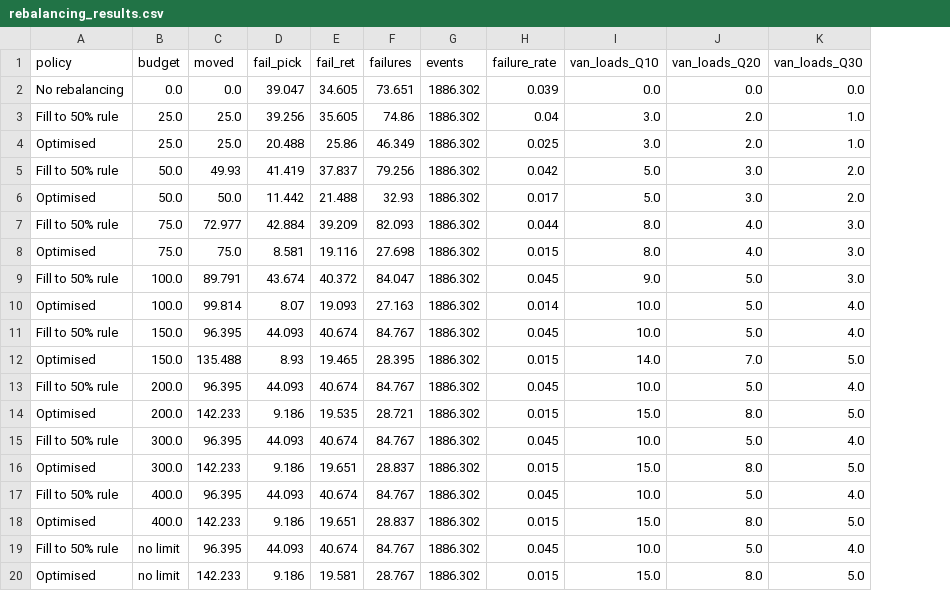
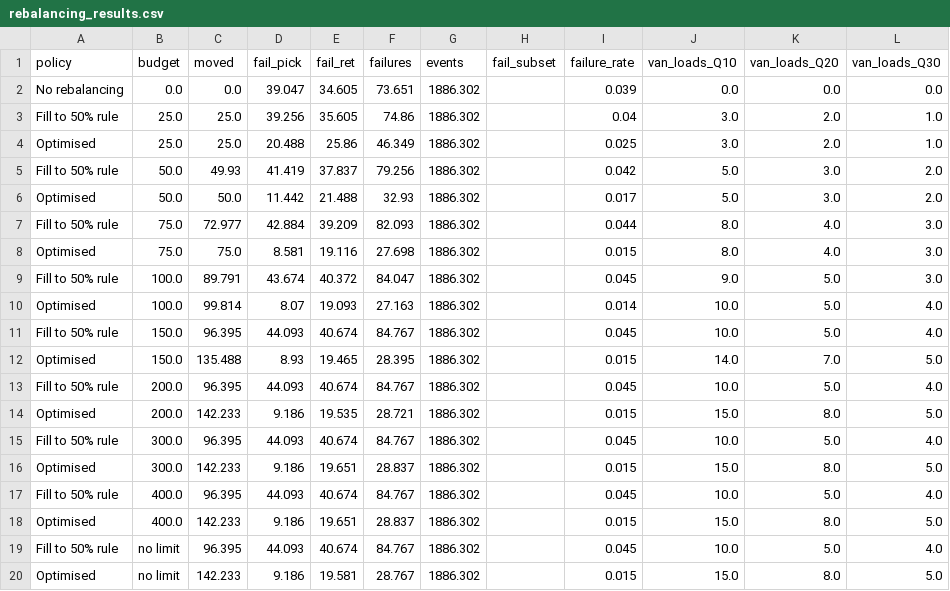
Before and after one commit to yoonbemail-sketch/toronto-bikeshare-rebalancing, a CSV file: outputs/tables/rebalancing_results.csv, drawn as a sheet; the diff names each change by its address in the sheet, - before the commit and + after, or states it on an @@ line.

```diff
--- a/outputs/tables/rebalancing_results.csv
+++ b/outputs/tables/rebalancing_results.csv
+column H (fail_subset), empty
```
Also changed, not shown: outputs/tables/rebalancing_by_night.csv, outputs/tables/solver_check.csv, 18 other files.
